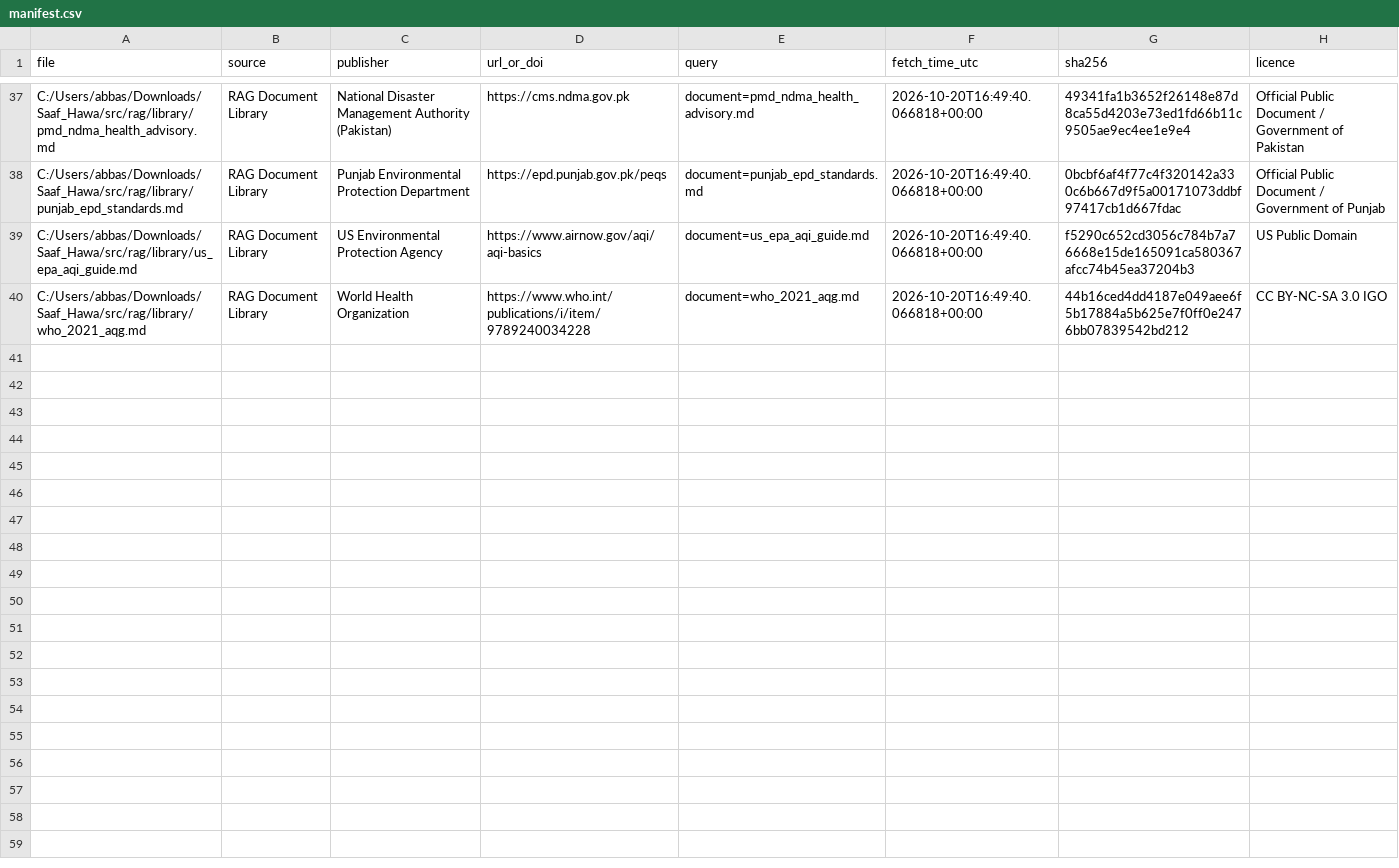
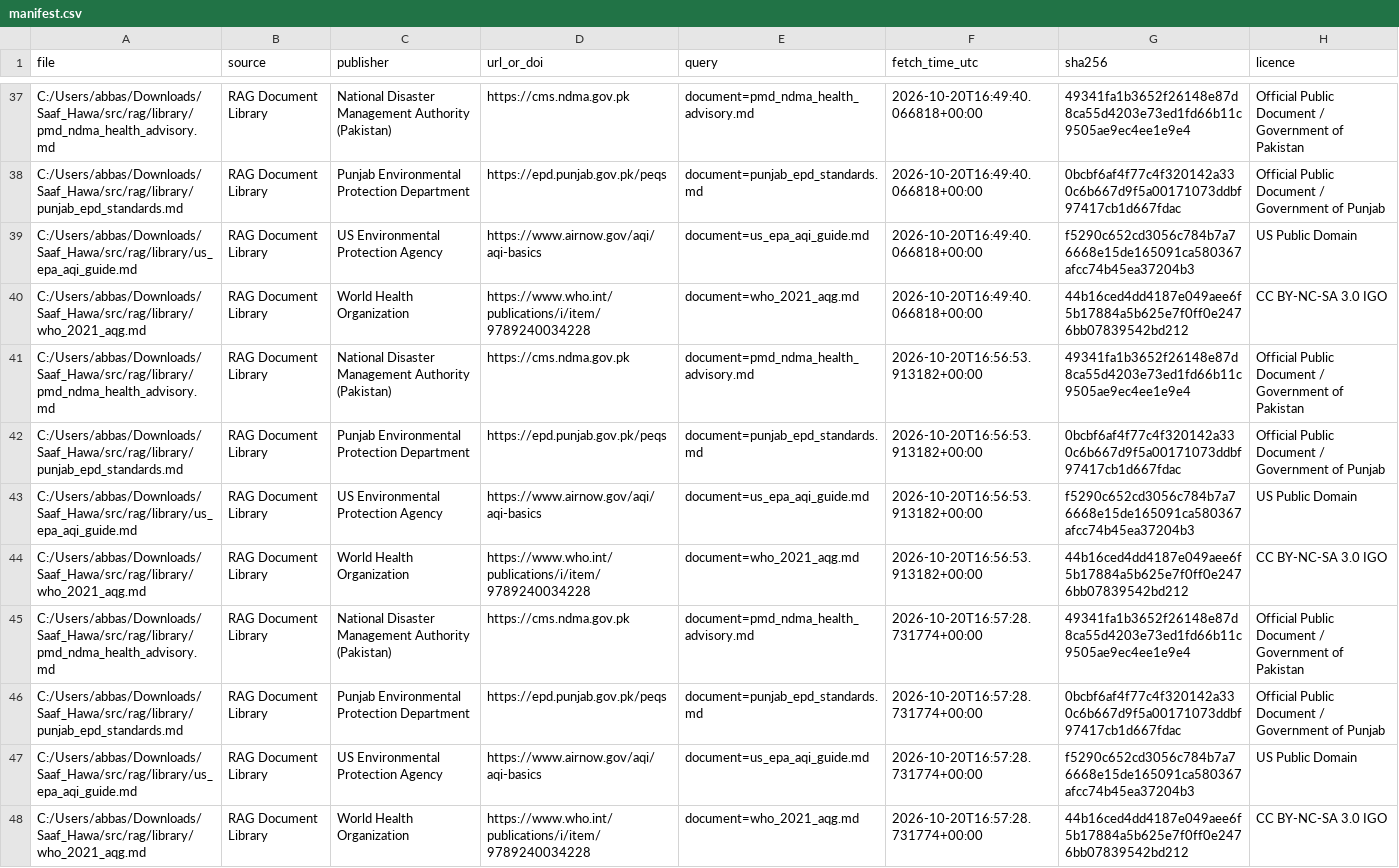
Before and after one commit to Abbas297/clean-air, a CSV file: data/manifest.csv, drawn as a sheet; only a part is shown, gaps mark what is left out.

Commit message:
feat(delivery): complete Phase 7 packaging, gradio dashboard, pdf generators, and final documentation

```diff
--- a/data/manifest.csv
+++ b/data/manifest.csv
@@ -40 +40,9 @@ C:/Users/abbas/Downloads/Saaf_Hawa/src/rag/library/us_epa_aqi_guide.md,RAG Docum
 C:/Users/abbas/Downloads/Saaf_Hawa/src/rag/library/who_2021_aqg.md,RAG Document Library,World Health Organization,https://www.who.int/publications/i/item/9789240034228,document=who_2021_aqg.md,2026-10-20T16:49:40.066818+00:00,44b16ced4dd4187e049aee6f5b17884a5b625e7f0ff0e2476bb07839542bd212,CC BY-NC-SA 3.0 IGO
+C:/Users/abbas/Downloads/Saaf_Hawa/src/rag/library/pmd_ndma_health_advisory.md,RAG Document Library,National Disaster Management Authority (Pakistan),https://cms.ndma.gov.pk,document=pmd_ndma_health_advisory.md,2026-10-20T16:56:53.913182+00:00,49341fa1b3652f26148e87d8ca55d4203e73ed1fd66b11c9505ae9ec4ee1e9e4,Official Public Document / Government of Pakistan
+C:/Users/abbas/Downloads/Saaf_Hawa/src/rag/library/punjab_epd_standards.md,RAG Document Library,Punjab Environmental Protection Department,https://epd.punjab.gov.pk/peqs,document=punjab_epd_standards.md,2026-10-20T16:56:53.913182+00:00,0bcbf6af4f77c4f320142a330c6b667d9f5a00171073ddbf97417cb1d667fdac,Official Public Document / Government of Punjab
+C:/Users/abbas/Downloads/Saaf_Hawa/src/rag/library/us_epa_aqi_guide.md,RAG Document Library,US Environmental Protection Agency,https://www.airnow.gov/aqi/aqi-basics,document=us_epa_aqi_guide.md,2026-10-20T16:56:53.913182+00:00,f5290c652cd3056c784b7a76668e15de165091ca580367afcc74b45ea37204b3,US Public Domain
+C:/Users/abbas/Downloads/Saaf_Hawa/src/rag/library/who_2021_aqg.md,RAG Document Library,World Health Organization,https://www.who.int/publications/i/item/9789240034228,document=who_2021_aqg.md,2026-10-20T16:56:53.913182+00:00,44b16ced4dd4187e049aee6f5b17884a5b625e7f0ff0e2476bb07839542bd212,CC BY-NC-SA 3.0 IGO
+C:/Users/abbas/Downloads/Saaf_Hawa/src/rag/library/pmd_ndma_health_advisory.md,RAG Document Library,National Disaster Management Authority (Pakistan),https://cms.ndma.gov.pk,document=pmd_ndma_health_advisory.md,2026-10-20T16:57:28.731774+00:00,49341fa1b3652f26148e87d8ca55d4203e73ed1fd66b11c9505ae9ec4ee1e9e4,Official Public Document / Government of Pakistan
+C:/Users/abbas/Downloads/Saaf_Hawa/src/rag/library/punjab_epd_standards.md,RAG Document Library,Punjab Environmental Protection Department,https://epd.punjab.gov.pk/peqs,document=punjab_epd_standards.md,2026-10-20T16:57:28.731774+00:00,0bcbf6af4f77c4f320142a330c6b667d9f5a00171073ddbf97417cb1d667fdac,Official Public Document / Government of Punjab
+C:/Users/abbas/Downloads/Saaf_Hawa/src/rag/library/us_epa_aqi_guide.md,RAG Document Library,US Environmental Protection Agency,https://www.airnow.gov/aqi/aqi-basics,document=us_epa_aqi_guide.md,2026-10-20T16:57:28.731774+00:00,f5290c652cd3056c784b7a76668e15de165091ca580367afcc74b45ea37204b3,US Public Domain
+C:/Users/abbas/Downloads/Saaf_Hawa/src/rag/library/who_2021_aqg.md,RAG Document Library,World Health Organization,https://www.who.int/publications/i/item/9789240034228,document=who_2021_aqg.md,2026-10-20T16:57:28.731774+00:00,44b16ced4dd4187e049aee6f5b17884a5b625e7f0ff0e2476bb07839542bd212,CC BY-NC-SA 3.0 IGO
```
Also changed, not shown: 10 other files.
